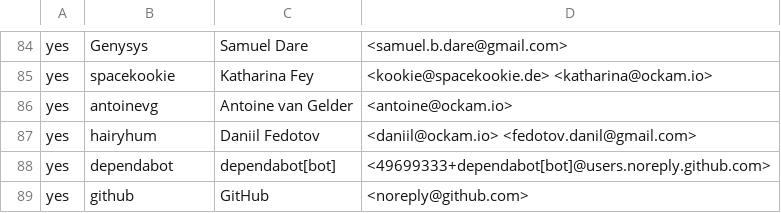
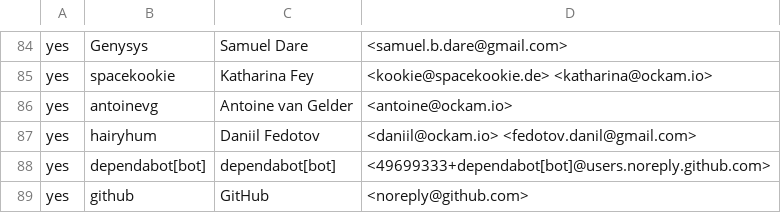
Before and after one commit to rjtch/ockam-contributors, a CSV file: CONTRIBUTORS.csv, drawn as a sheet; only a part is shown, gaps mark what is left out.

Commit message:
fix dependabot github user name

```diff
--- a/CONTRIBUTORS.csv
+++ b/CONTRIBUTORS.csv
@@ -87,3 +87,3 @@ yes,antoinevg,Antoine van Gelder,<antoine@ockam.io>
 yes,hairyhum,Daniil Fedotov,<daniil@ockam.io> <fedotov.danil@gmail.com>
-yes,dependabot,dependabot[bot],<49699333+dependabot[bot]@users.noreply.github.com>
+yes,dependabot[bot],dependabot[bot],<49699333+dependabot[bot]@users.noreply.github.com>
 yes,github,GitHub,<noreply@github.com>
```
